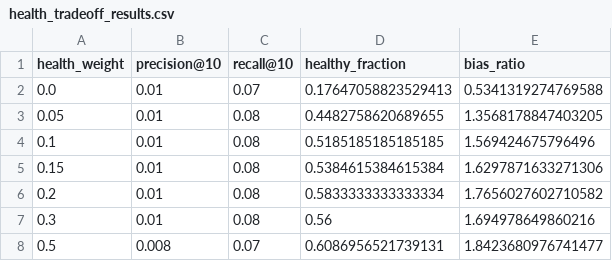
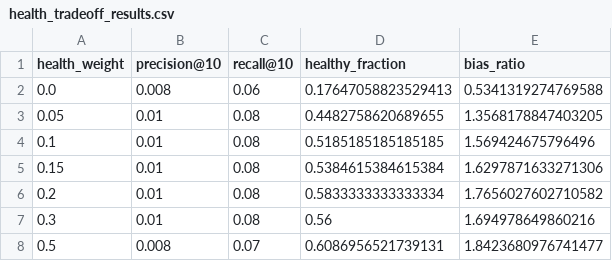
Before and after one commit to rluminto/CSE-158-Assignment-2, a CSV file: reports/health_tradeoff_results.csv, drawn as a sheet.

```diff
--- a/reports/health_tradeoff_results.csv
+++ b/reports/health_tradeoff_results.csv
@@ -1,3 +1,3 @@
 health_weight,precision@10,recall@10,healthy_fraction,bias_ratio
-0.0,0.01,0.07,0.17647058823529413,0.5341319274769588
+0.0,0.008,0.06,0.17647058823529413,0.5341319274769588
 0.05,0.01,0.08,0.4482758620689655,1.3568178847403205
```
Also changed, not shown: reports/feature_importance.csv, reports/model_comparison.csv, 19 other files.
